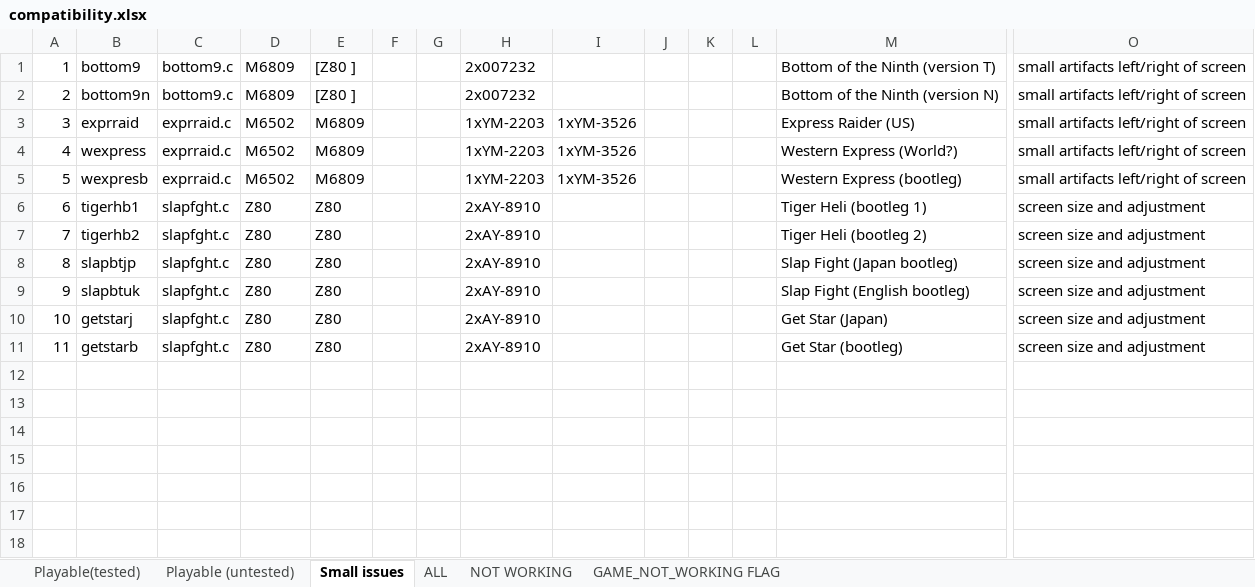
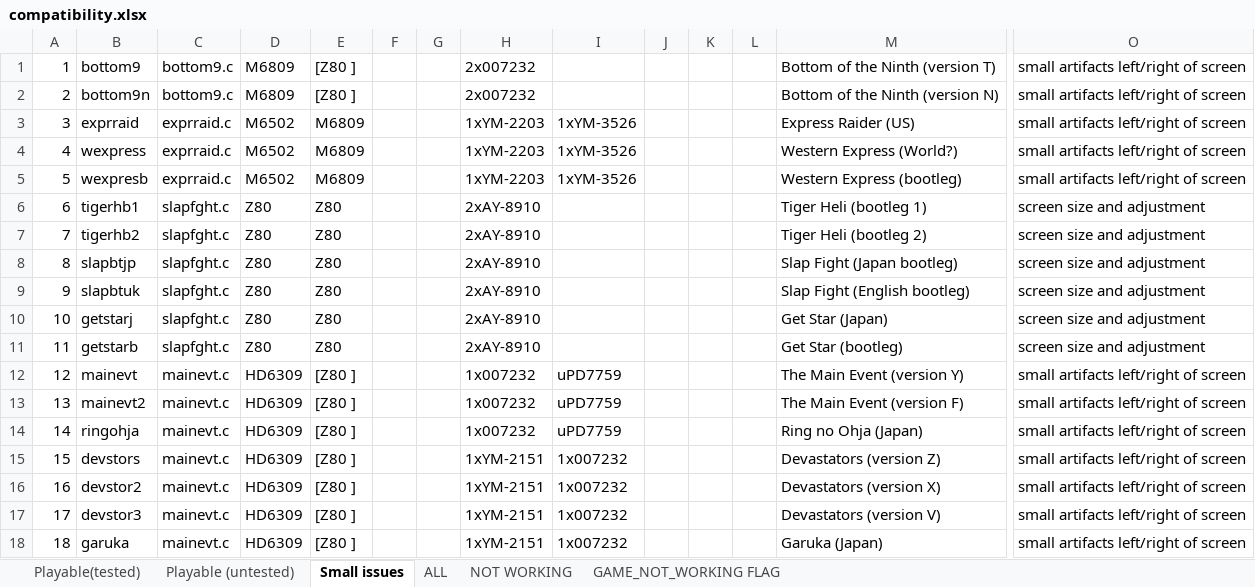
Before and after one commit to georgemoralis/arcadeflex, an Excel workbook: 0.36/compatibility.xlsx, sheet Small issues, drawn as a sheet; only a part is shown, gaps mark what is left out; values as stored, in another font and other column widths than the file's, no borders; rows hold the shown columns only; the diff names each change by its address in the sheet, - before the commit and + after, or states it on an @@ line.

```diff
--- a/0.36/compatibility.xlsx (sheet Small issues)
+++ b/0.36/compatibility.xlsx (sheet Small issues)
+row 12: 12 | mainevt | mainevt.c | HD6309 | [Z80 ] |  |  | 1x007232 | uPD7759 |  |  |  | The Main Event (version Y) | small artifacts left/right of screen
+row 13: 13 | mainevt2 | mainevt.c | HD6309 | [Z80 ] |  |  | 1x007232 | uPD7759 |  |  |  | The Main Event (version F) | small artifacts left/right of screen
+row 14: 14 | ringohja | mainevt.c | HD6309 | [Z80 ] |  |  | 1x007232 | uPD7759 |  |  |  | Ring no Ohja (Japan) | small artifacts left/right of screen
+row 15: 15 | devstors | mainevt.c | HD6309 | [Z80 ] |  |  | 1xYM-2151 | 1x007232 |  |  |  | Devastators (version Z) | small artifacts left/right of screen
+row 16: 16 | devstor2 | mainevt.c | HD6309 | [Z80 ] |  |  | 1xYM-2151 | 1x007232 |  |  |  | Devastators (version X) | small artifacts left/right of screen
+row 17: 17 | devstor3 | mainevt.c | HD6309 | [Z80 ] |  |  | 1xYM-2151 | 1x007232 |  |  |  | Devastators (version V) | small artifacts left/right of screen
+row 18: 18 | garuka | mainevt.c | HD6309 | [Z80 ] |  |  | 1xYM-2151 | 1x007232 |  |  |  | Garuka (Japan) | small artifacts left/right of screen
```
Also changed, not shown: sheet ALL, sheet Playable (untested), 6 other files.
